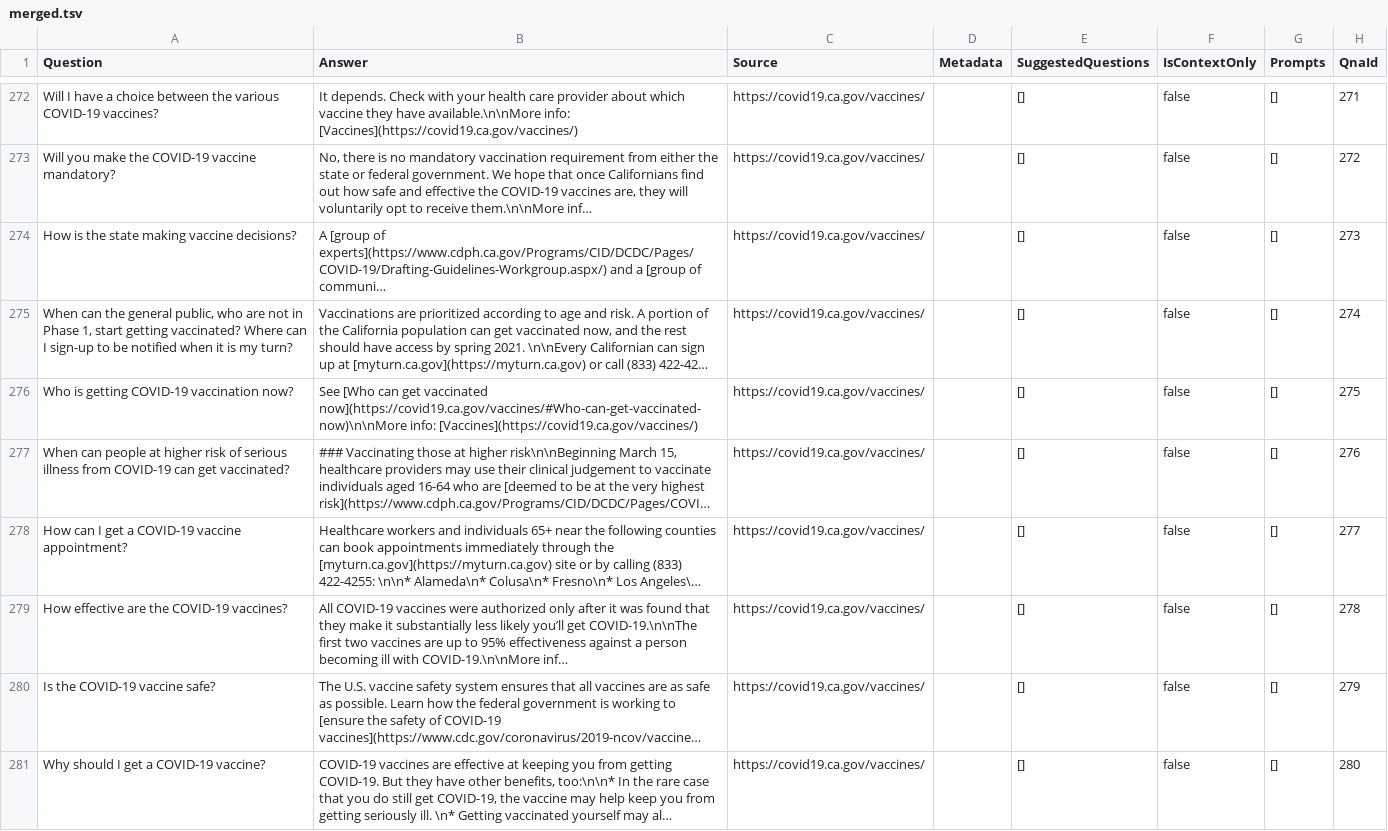
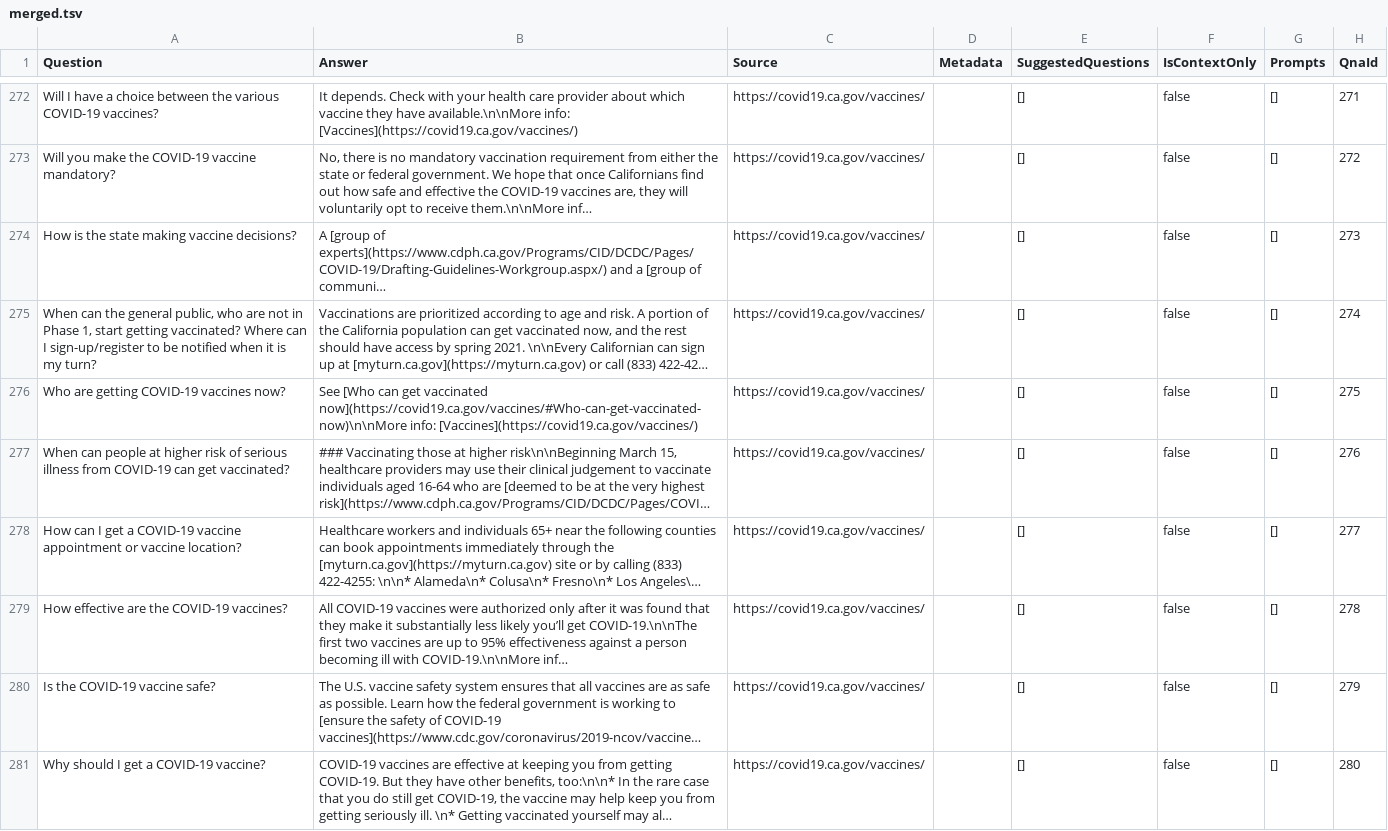
Before and after one commit to cagov/Cron, a TSV file: qnacrawler/merged.tsv, drawn as a sheet; only a part is shown, gaps mark what is left out; long unchanged cells end in …; the diff names each change by its address in the sheet, - before the commit and + after, or states it on an @@ line.

Commit message:
Latest crawl.

```diff
--- a/qnacrawler/merged.tsv
+++ b/qnacrawler/merged.tsv
-A275 (Question): …can I sign-up to be…
+A275 (Question): …can I sign-up/register to be…
-A276 (Question): Who is getting COVID-19 vaccination now?
+A276 (Question): Who are getting COVID-19 vaccines now?
-A278 (Question): …COVID-19 vaccine appointment?
+A278 (Question): …COVID-19 vaccine appointment or vaccine location?
```
